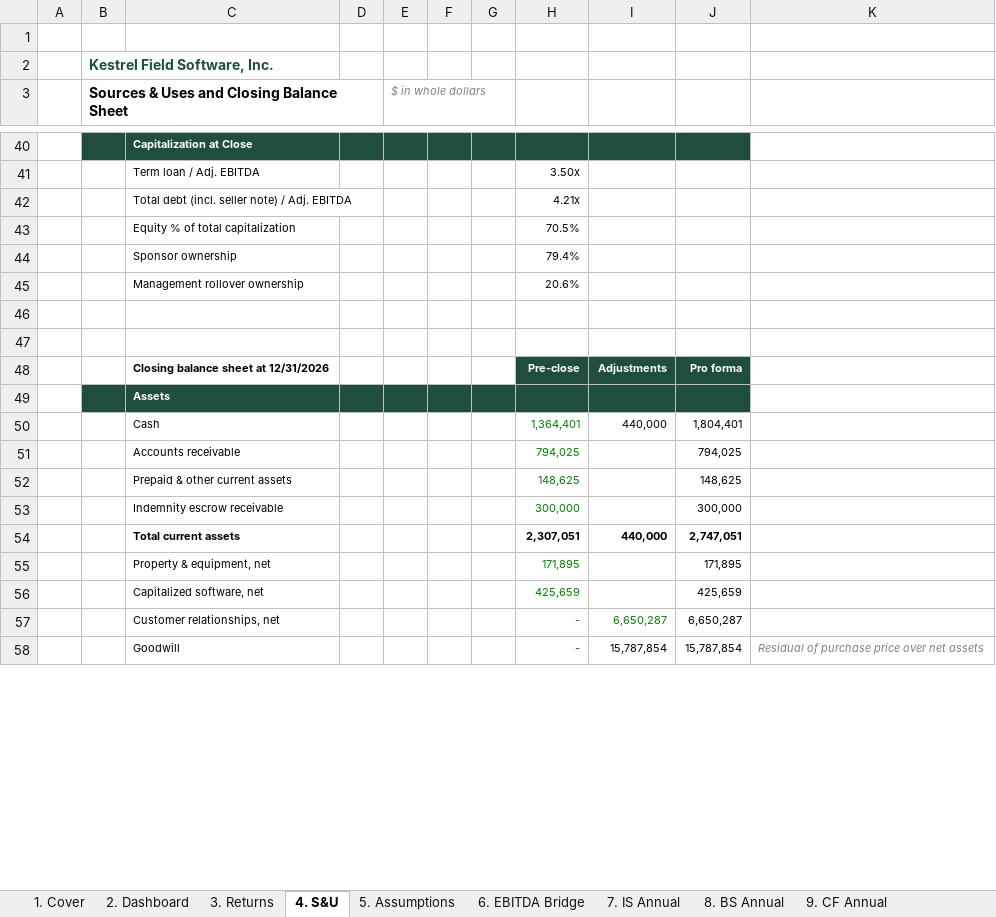
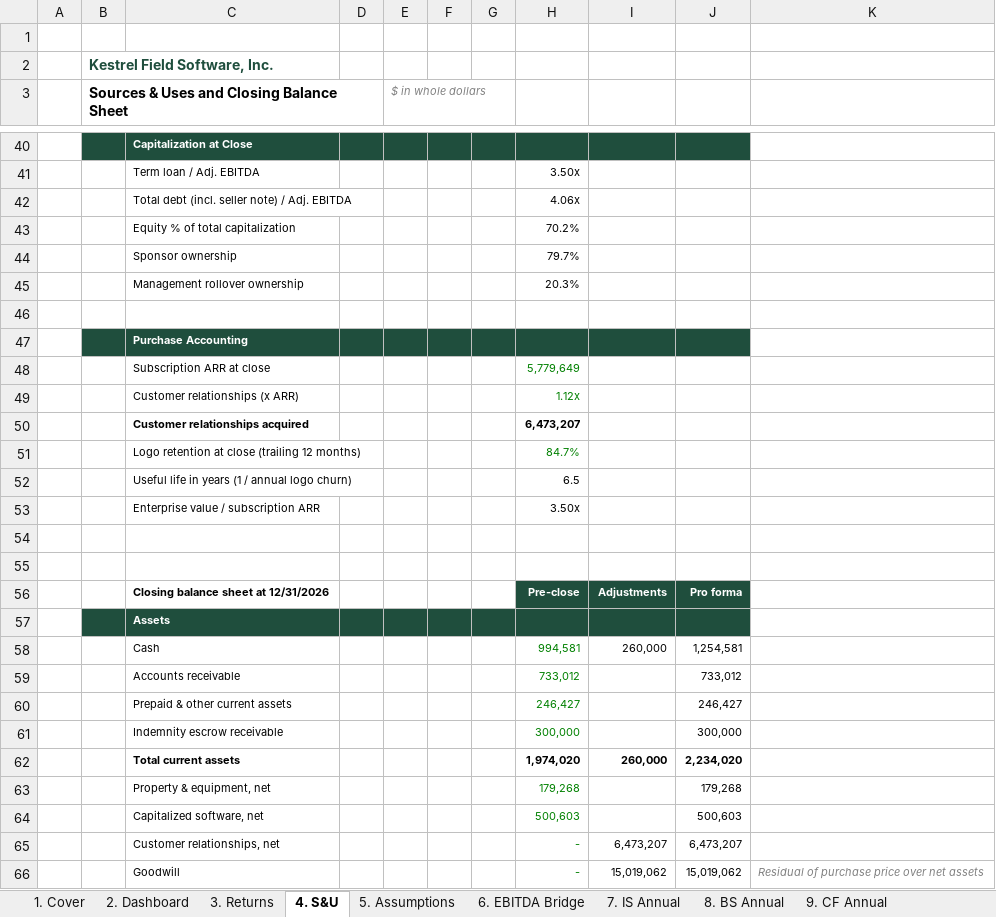
Before and after one commit to yuanmichael/spreadsheet-rl-tasks, an Excel workbook: templates/kestrel/Kestrel LBO Model.xlsx, sheet 4. S&U, drawn as a sheet; only a part is shown, gaps mark what is left out; values as stored, in another font and other column widths than the file's, no borders; addresses are those after the commit; the diff covers the shown part only; the diff names each change by its address in the sheet, - before the commit and + after, or states it on an @@ line.

```diff
--- a/templates/kestrel/Kestrel LBO Model.xlsx (sheet 4. S&U)
+++ b/templates/kestrel/Kestrel LBO Model.xlsx (sheet 4. S&U)
-H42: 4.21x
+H42: 4.06x
-H43: 70.5%
+H43: 70.2%
-H44: 79.4%
+H44: 79.7%
-H45: 20.6%
+H45: 20.3%
+row 46: (empty)
+row 47:  |  | Purchase Accounting
+row 48:  |  | Subscription ARR at close |  |  |  |  | 5,779,649
+row 49:  |  | Customer relationships (x ARR) |  |  |  |  | 1.12x
+row 50:  |  | Customer relationships acquired |  |  |  |  | 6,473,207
+row 51:  |  | Logo retention at close (trailing 12 months) |  |  |  |  | 84.7%
+row 52:  |  | Useful life in years (1 / annual logo churn) |  |  |  |  | 6.5
+row 53:  |  | Enterprise value / subscription ARR |  |  |  |  | 3.50x
-H58: 1,364,401
+H58: 994,581
-I58: 440,000
+I58: 260,000
-J58: 1,804,401
+J58: 1,254,581
-H59: 794,025
+H59: 733,012
-J59: 794,025
+J59: 733,012
-H60: 148,625
+H60: 246,427
-J60: 148,625
+J60: 246,427
-H62: 2,307,051
+H62: 1,974,020
-I62: 440,000
+I62: 260,000
-J62: 2,747,051
+J62: 2,234,020
-H63: 171,895
+H63: 179,268
-J63: 171,895
+J63: 179,268
-H64: 425,659
+H64: 500,603
-J64: 425,659
+J64: 500,603
-I65: 6,650,287
+I65: 6,473,207
-I65 text colour: #008000
+I65 text colour: black
-J65: 6,650,287
+J65: 6,473,207
-I66: 15,787,854
+I66: 15,019,062
-J66: 15,787,854
+J66: 15,019,062
```
Also changed, not shown: 56 edited cells elsewhere in this sheet, sheet 10. IS Monthly, sheet 14. Headcount, sheet 13. Revenue, sheet 17. Debt, sheet 11. BS Monthly, sheet 12. CF Monthly, 11 more sheets, other sheet tabs, formulas that keep their value, hidden cells, 3 other files.
